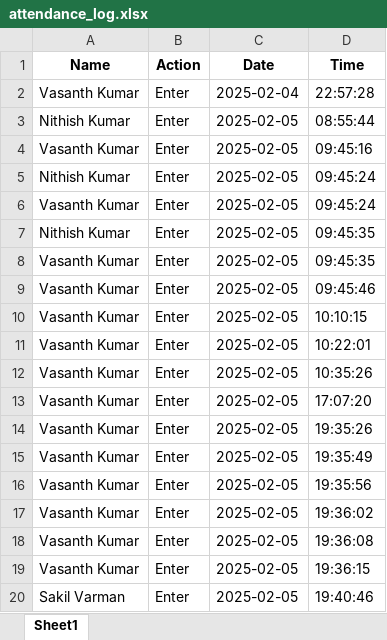
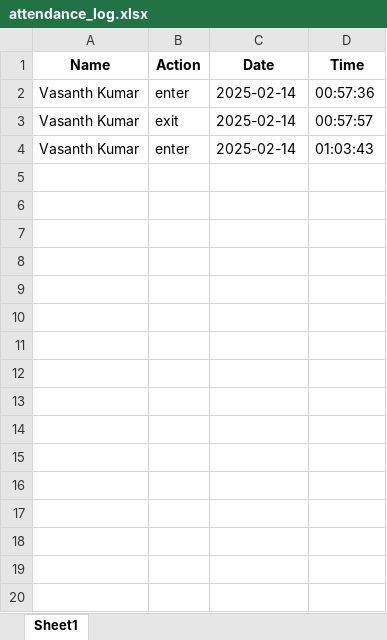
Before and after one commit to Vasanthraja123/Face-detection-using-FaceNet, an Excel workbook: attendance_log.xlsx, sheet Sheet1, drawn as a sheet; only a part is shown; values as stored, in another font and other column widths than the file's, no borders; removed rows and columns are numbered as before the commit, all else as after; the diff covers the shown part only; the diff names each change by its address in the sheet, - before the commit and + after, or states it on an @@ line.

```diff
--- a/attendance_log.xlsx (sheet Sheet1)
+++ b/attendance_log.xlsx (sheet Sheet1)
-row 2: Vasanth Kumar | Enter | 2025-02-04 | 22:57:28
-row 3: Nithish Kumar | Enter | 2025-02-05 | 08:55:44
-row 4: Vasanth Kumar | Enter | 2025-02-05 | 09:45:16
-row 5: Nithish Kumar | Enter | 2025-02-05 | 09:45:24
-row 6: Vasanth Kumar | Enter | 2025-02-05 | 09:45:24
-row 7: Nithish Kumar | Enter | 2025-02-05 | 09:45:35
-row 8: Vasanth Kumar | Enter | 2025-02-05 | 09:45:35
-row 9: Vasanth Kumar | Enter | 2025-02-05 | 09:45:46
-row 10: Vasanth Kumar | Enter | 2025-02-05 | 10:10:15
-row 11: Vasanth Kumar | Enter | 2025-02-05 | 10:22:01
-B2 (Action): Enter
+B2 (Action): enter
-C2:C3 (Date): 2025-02-05
+C2:C3 (Date): 2025-02-14
-D2 (Time): 10:35:26
+D2 (Time): 00:57:36
-B3 (Action): Enter
+B3 (Action): exit
-D3 (Time): 17:07:20
+D3 (Time): 00:57:57
-row 14: Vasanth Kumar | Enter | 2025-02-05 | 19:35:26
-B4 (Action): Enter
+B4 (Action): enter
-C4 (Date): 2025-02-05
+C4 (Date): 2025-02-14
-D4 (Time): 19:35:49
+D4 (Time): 01:03:43
-row 16: Vasanth Kumar | Enter | 2025-02-05 | 19:35:56
-row 17: Vasanth Kumar | Enter | 2025-02-05 | 19:36:02
-row 18: Vasanth Kumar | Enter | 2025-02-05 | 19:36:08
-row 19: Vasanth Kumar | Enter | 2025-02-05 | 19:36:15
-row 20: Sakil Varman | Enter | 2025-02-05 | 19:40:46
```
Also changed, not shown: 12 removed rows elsewhere in this sheet, 6 other files.
